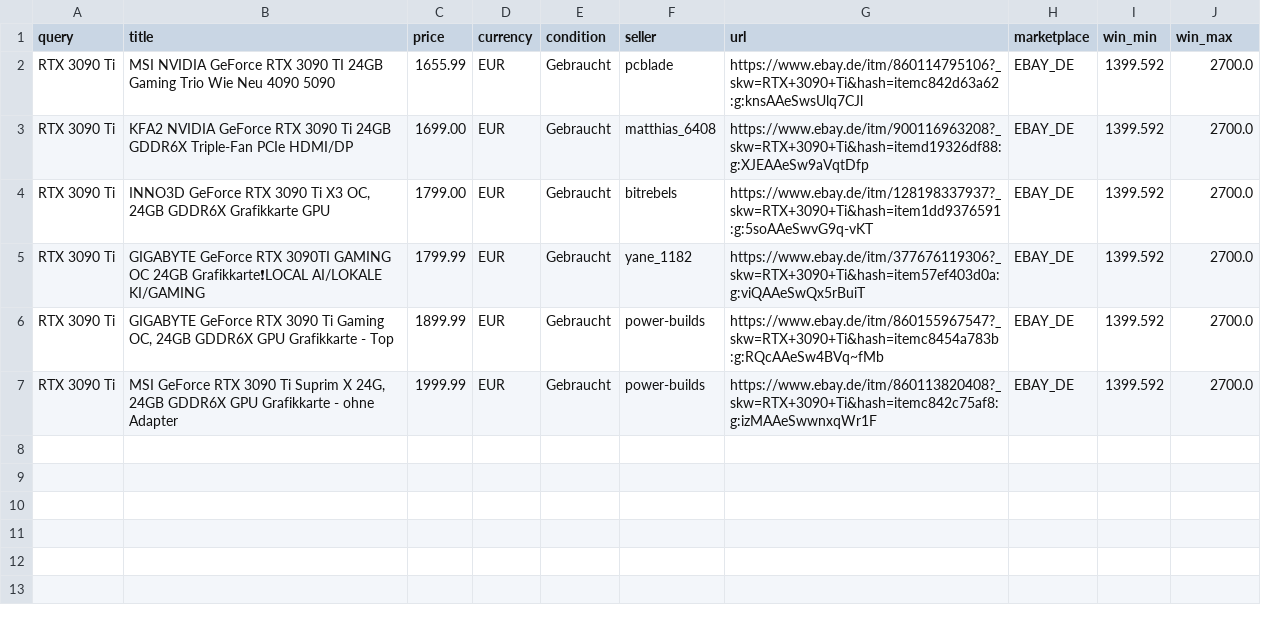
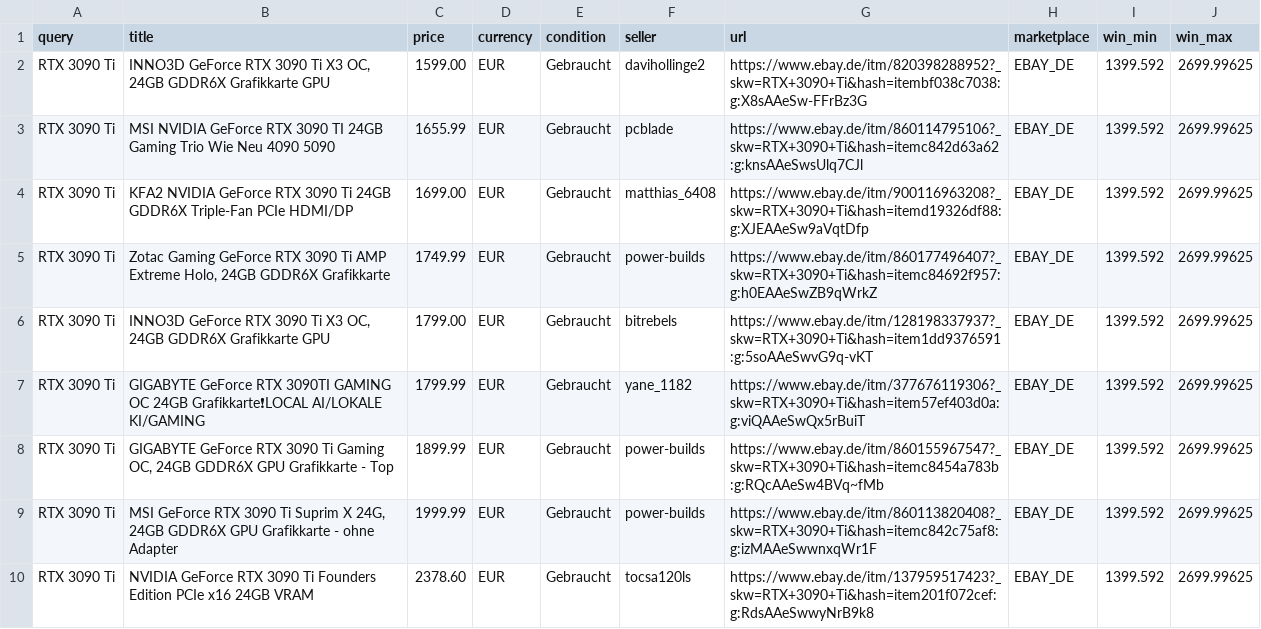
Before and after one commit to aicologne/aic-hardware-deals, a CSV file: site/data/deals/RTX-3090-Ti.csv, drawn as a sheet.

```diff
--- a/site/data/deals/RTX-3090-Ti.csv
+++ b/site/data/deals/RTX-3090-Ti.csv
@@ -1,7 +1,10 @@
 query,title,price,currency,condition,seller,url,marketplace,win_min,win_max
-RTX 3090 Ti,MSI NVIDIA GeForce RTX 3090 TI 24GB Gaming Trio Wie Neu 4090 5090,1655.99,EUR,Gebraucht,pcblade,https://www.ebay.de/itm/860114795106?_skw=RTX+3090+Ti&hash=itemc842d63a62:g:knsAAeSwsUlq7CJl,EBAY_DE,1399.592,2700.0
-RTX 3090 Ti,KFA2 NVIDIA GeForce RTX 3090 Ti 24GB GDDR6X Triple-Fan PCIe HDMI/DP,1699.00,EUR,Gebraucht,matthias_6408,https://www.ebay.de/itm/900116963208?_skw=RTX+3090+Ti&hash=itemd19326df88:g:XJEAAeSw9aVqtDfp,EBAY_DE,1399.592,2700.0
-RTX 3090 Ti,"INNO3D GeForce RTX 3090 Ti X3 OC, 24GB GDDR6X Grafikkarte GPU",1799.00,EUR,Gebraucht,bitrebels,https://www.ebay.de/itm/128198337937?_skw=RTX+3090+Ti&hash=item1dd9376591:g:5soAAeSwvG9q-vKT,EBAY_DE,1399.592,2700.0
-RTX 3090 Ti,GIGABYTE GeForce RTX 3090TI GAMING OC 24GB Grafikkarte❗LOCAL AI/LOKALE KI/GAMING,1799.99,EUR,Gebraucht,yane_1182,https://www.ebay.de/itm/377676119306?_skw=RTX+3090+Ti&hash=item57ef403d0a:g:viQAAeSwQx5rBuiT,EBAY_DE,1399.592,2700.0
-RTX 3090 Ti,"GIGABYTE GeForce RTX 3090 Ti Gaming OC, 24GB GDDR6X GPU Grafikkarte - Top",1899.99,EUR,Gebraucht,power-builds,https://www.ebay.de/itm/860155967547?_skw=RTX+3090+Ti&hash=itemc8454a783b:g:RQcAAeSw4BVq~fMb,EBAY_DE,1399.592,2700.0
-RTX 3090 Ti,"MSI GeForce RTX 3090 Ti Suprim X 24G, 24GB GDDR6X GPU Grafikkarte - ohne Adapter",1999.99,EUR,Gebraucht,power-builds,https://www.ebay.de/itm/860113820408?_skw=RTX+3090+Ti&hash=itemc842c75af8:g:izMAAeSwwnxqWr1F,EBAY_DE,1399.592,2700.0
+RTX 3090 Ti,"INNO3D GeForce RTX 3090 Ti X3 OC, 24GB GDDR6X Grafikkarte GPU",1599.00,EUR,Gebraucht,davihollinge2,https://www.ebay.de/itm/820398288952?_skw=RTX+3090+Ti&hash=itembf038c7038:g:X8sAAeSw-FFrBz3G,EBAY_DE,1399.592,2699.99625
+RTX 3090 Ti,MSI NVIDIA GeForce RTX 3090 TI 24GB Gaming Trio Wie Neu 4090 5090,1655.99,EUR,Gebraucht,pcblade,https://www.ebay.de/itm/860114795106?_skw=RTX+3090+Ti&hash=itemc842d63a62:g:knsAAeSwsUlq7CJl,EBAY_DE,1399.592,2699.99625
+RTX 3090 Ti,KFA2 NVIDIA GeForce RTX 3090 Ti 24GB GDDR6X Triple-Fan PCIe HDMI/DP,1699.00,EUR,Gebraucht,matthias_6408,https://www.ebay.de/itm/900116963208?_skw=RTX+3090+Ti&hash=itemd19326df88:g:XJEAAeSw9aVqtDfp,EBAY_DE,1399.592,2699.99625
+RTX 3090 Ti,"Zotac Gaming GeForce RTX 3090 Ti AMP Extreme Holo, 24GB GDDR6X Grafikkarte",1749.99,EUR,Gebraucht,power-builds,https://www.ebay.de/itm/860177496407?_skw=RTX+3090+Ti&hash=itemc84692f957:g:h0EAAeSwZB9qWrkZ,EBAY_DE,1399.592,2699.99625
+RTX 3090 Ti,"INNO3D GeForce RTX 3090 Ti X3 OC, 24GB GDDR6X Grafikkarte GPU",1799.00,EUR,Gebraucht,bitrebels,https://www.ebay.de/itm/128198337937?_skw=RTX+3090+Ti&hash=item1dd9376591:g:5soAAeSwvG9q-vKT,EBAY_DE,1399.592,2699.99625
+RTX 3090 Ti,GIGABYTE GeForce RTX 3090TI GAMING OC 24GB Grafikkarte❗LOCAL AI/LOKALE KI/GAMING,1799.99,EUR,Gebraucht,yane_1182,https://www.ebay.de/itm/377676119306?_skw=RTX+3090+Ti&hash=item57ef403d0a:g:viQAAeSwQx5rBuiT,EBAY_DE,1399.592,2699.99625
+RTX 3090 Ti,"GIGABYTE GeForce RTX 3090 Ti Gaming OC, 24GB GDDR6X GPU Grafikkarte - Top",1899.99,EUR,Gebraucht,power-builds,https://www.ebay.de/itm/860155967547?_skw=RTX+3090+Ti&hash=itemc8454a783b:g:RQcAAeSw4BVq~fMb,EBAY_DE,1399.592,2699.99625
+RTX 3090 Ti,"MSI GeForce RTX 3090 Ti Suprim X 24G, 24GB GDDR6X GPU Grafikkarte - ohne Adapter",1999.99,EUR,Gebraucht,power-builds,https://www.ebay.de/itm/860113820408?_skw=RTX+3090+Ti&hash=itemc842c75af8:g:izMAAeSwwnxqWr1F,EBAY_DE,1399.592,2699.99625
+RTX 3090 Ti,NVIDIA GeForce RTX 3090 Ti Founders Edition PCIe x16 24GB VRAM,2378.60,EUR,Gebraucht,tocsa120ls,https://www.ebay.de/itm/137959517423?_skw=RTX+3090+Ti&hash=item201f072cef:g:RdsAAeSwwyNrB9k8,EBAY_DE,1399.592,2699.99625
```
Also changed, not shown: ebay_deals.csv, site/data/deals/DDR4-RDIMM-64GB.csv, 41 other files.
